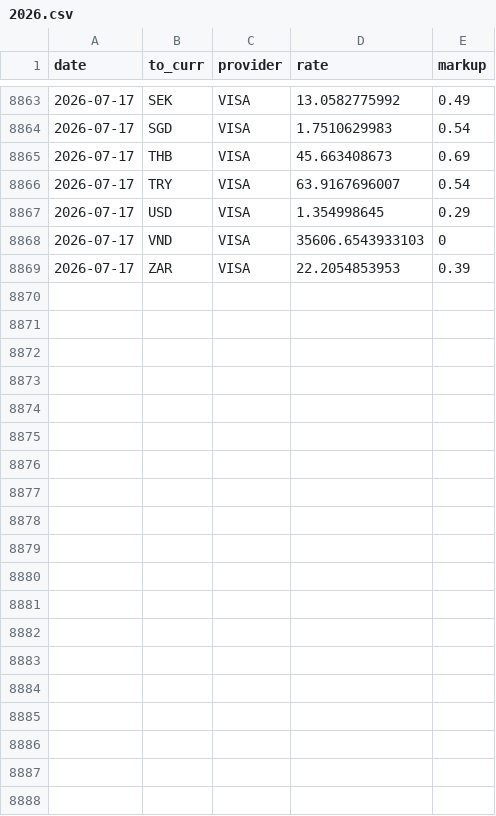
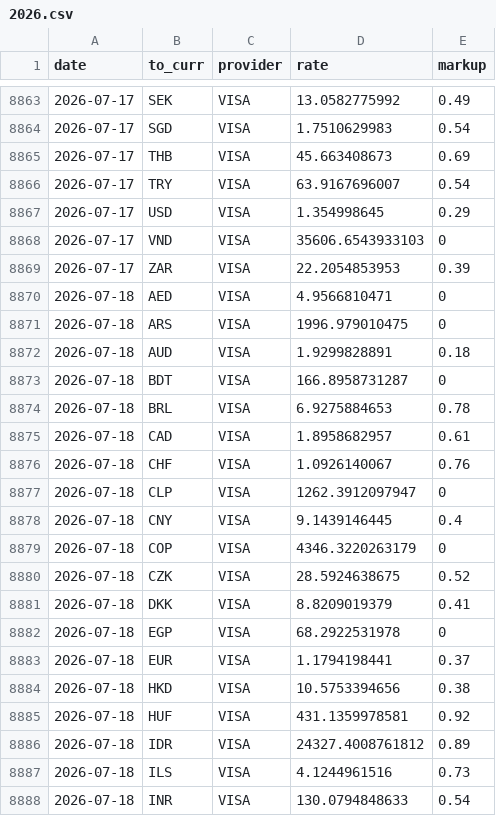
Before and after one commit to avishj/ForexRadar, a CSV file: db/GBP/2026.csv, drawn as a sheet; only a part is shown, gaps mark what is left out; the diff covers the shown part only.

```diff
--- a/db/GBP/2026.csv
+++ b/db/GBP/2026.csv
@@ -8869 +8869,20 @@ date,to_curr,provider,rate,markup
 2026-07-17,ZAR,VISA,22.2054853953,0.39
+2026-07-18,AED,VISA,4.9566810471,0
+2026-07-18,ARS,VISA,1996.979010475,0
+2026-07-18,AUD,VISA,1.9299828891,0.18
+2026-07-18,BDT,VISA,166.8958731287,0
+2026-07-18,BRL,VISA,6.9275884653,0.78
+2026-07-18,CAD,VISA,1.8958682957,0.61
+2026-07-18,CHF,VISA,1.0926140067,0.76
+2026-07-18,CLP,VISA,1262.3912097947,0
+2026-07-18,CNY,VISA,9.1439146445,0.4
+2026-07-18,COP,VISA,4346.3220263179,0
+2026-07-18,CZK,VISA,28.5924638675,0.52
+2026-07-18,DKK,VISA,8.8209019379,0.41
+2026-07-18,EGP,VISA,68.2922531978,0
+2026-07-18,EUR,VISA,1.1794198441,0.37
+2026-07-18,HKD,VISA,10.5753394656,0.38
+2026-07-18,HUF,VISA,431.1359978581,0.92
+2026-07-18,IDR,VISA,24327.4008761812,0.89
+2026-07-18,ILS,VISA,4.1244961516,0.73
+2026-07-18,INR,VISA,130.0794848633,0.54
```
Also changed, not shown: 20 added rows elsewhere in this file, db/CAD/2026.csv, db/CHF/2026.csv, 37 other files.
